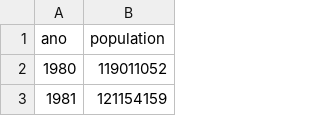
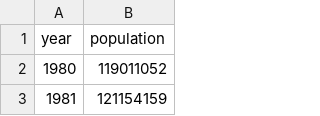
Before and after one commit to avcaliani/python-apps, a CSV file: PYChart/population.csv, drawn as a sheet; only a part is shown.

Commit message:
Adding population exampple.

```diff
--- a/PYChart/population.csv
+++ b/PYChart/population.csv
@@ -1,2 +1,2 @@
-ano;population
+year;population
 1980;119011052
```
Also changed, not shown: 2 other files.
